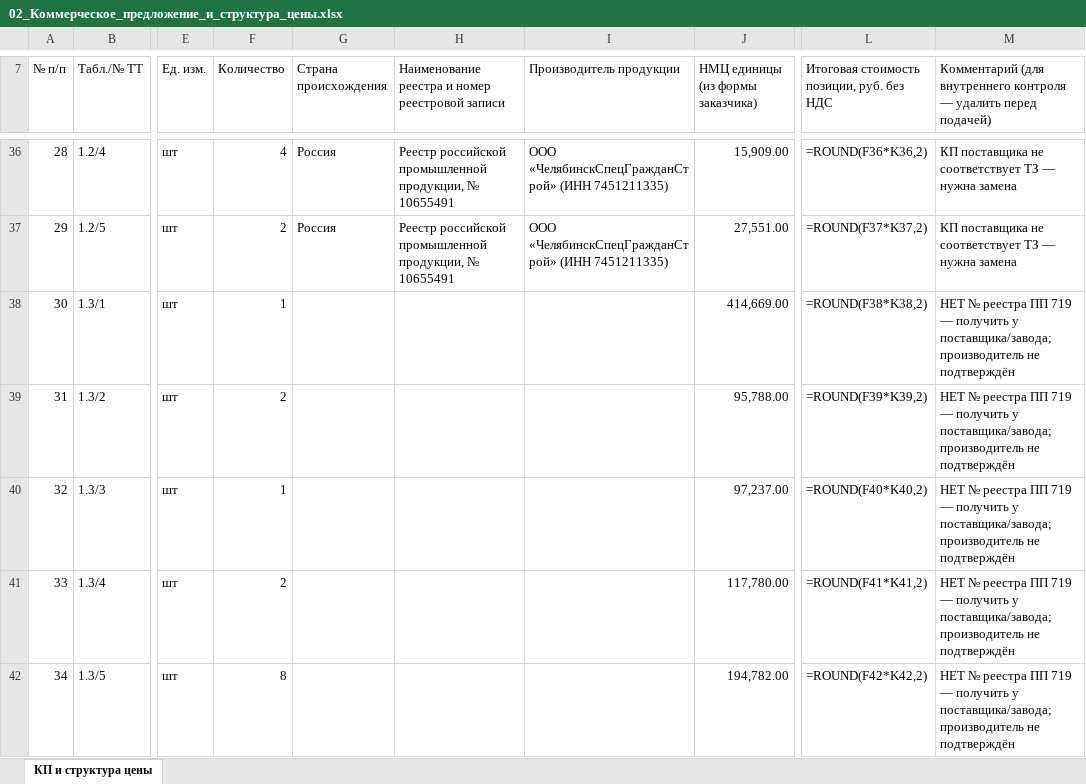
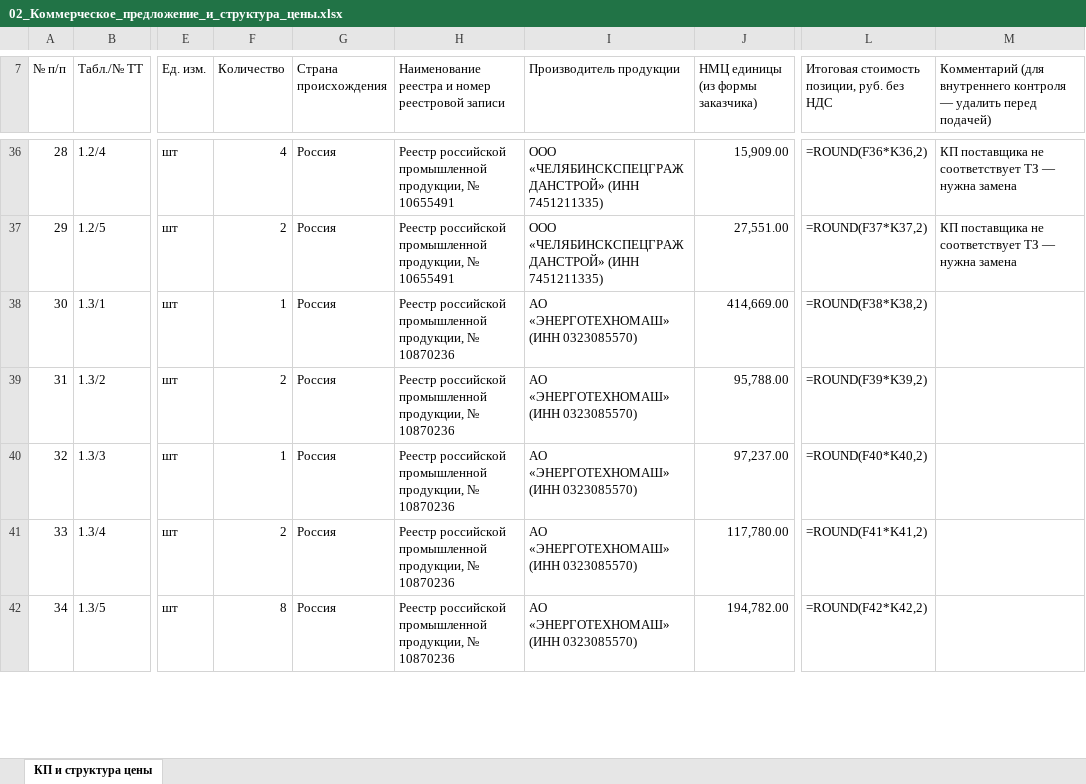
Before and after one commit to arorlov93/Tender-RUS-, an Excel workbook: KAMCHATKA_ZAYAVKA/02_Коммерческое_предложение_и_структура_цены.xlsx, sheet КП и структура цены, drawn as a sheet; only a part is shown, gaps mark what is left out; values as stored, in another font and other column widths than the file's, no cell formats; formulas without a stored value are shown as written; the diff covers the shown part only; the diff names each change by its address in the sheet, - before the commit and + after, or states it on an @@ line.

```diff
--- a/KAMCHATKA_ZAYAVKA/02_Коммерческое_предложение_и_структура_цены.xlsx (sheet КП и структура цены)
+++ b/KAMCHATKA_ZAYAVKA/02_Коммерческое_предложение_и_структура_цены.xlsx (sheet КП и структура цены)
-I36:I37 (Производитель продукции): ООО «ЧелябинскСпецГражданСтрой» (ИНН 7451211335)
+I36:I37 (Производитель продукции): ООО «ЧЕЛЯБИНСКСПЕЦГРАЖДАНСТРОЙ» (ИНН 7451211335)
-G38:G42 (Страна происхождения): (empty)
+G38:G42 (Страна происхождения): Россия
-H38:H42: (empty)
+H38:H42: Реестр российской промышленной продукции, № 10870236
-I38:I42 (Производитель продукции): (empty)
+I38:I42 (Производитель продукции): АО «ЭНЕРГОТЕХНОМАШ» (ИНН 0323085570)
-M38:M42: НЕТ № реестра ПП 719 — получить у поставщика/завода; производитель не подтверждён
+M38:M42: (empty)
```
Also changed, not shown: 403 edited cells elsewhere in this sheet, cell formats, KAMCHATKA_FINAL_ZAVODY/00_СВОДКА.xlsx, KAMCHATKA_FINAL_ZAVODY/01_ООО_Пермский_трубопроводный_завод.xlsx, 41 other files.
